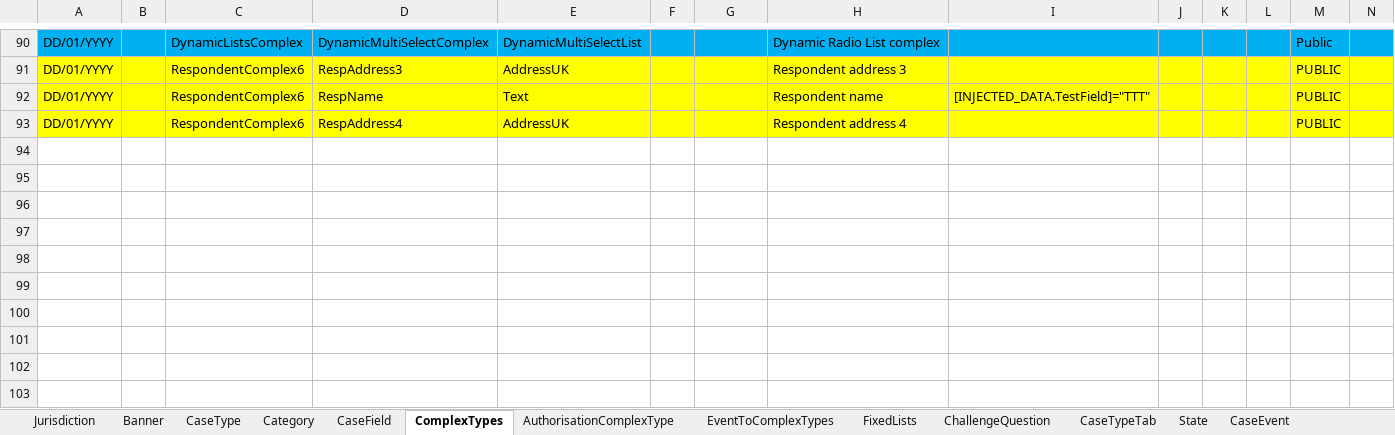
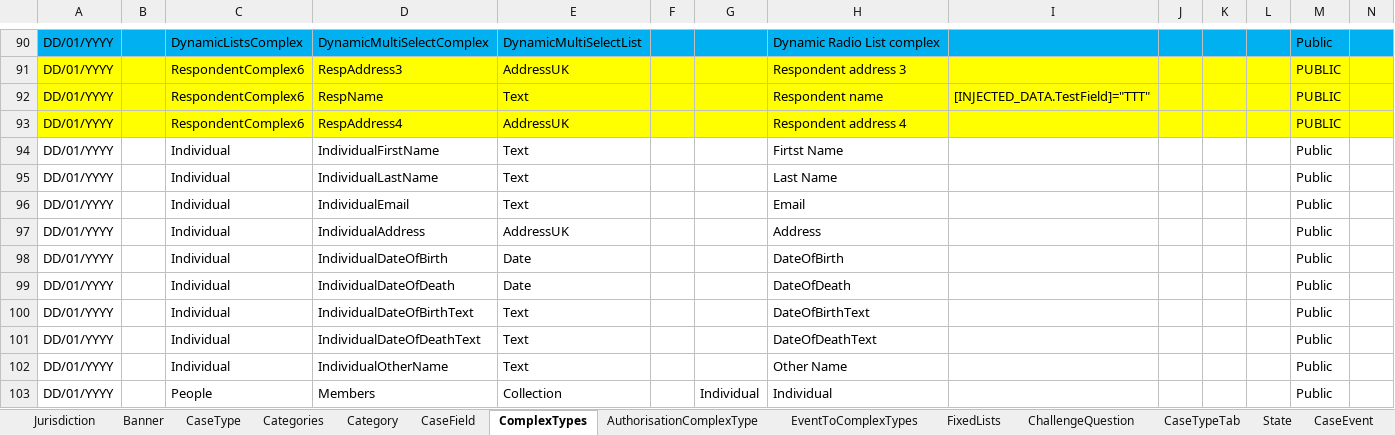
Before and after one commit to hmcts/ccd-test-definitions, an Excel workbook: src/main/resources/uk/gov/hmcts/ccd/test_definitions/excel/BEFTA_Master_Definition.xlsx, sheet ComplexTypes, drawn as a sheet; only a part is shown, gaps mark what is left out; values as stored, in another font and other column widths than the file's, no borders; table styles not drawn; rows hold the shown columns only; the diff names each change by its address in the sheet, - before the commit and + after, or states it on an @@ line.

```diff
--- a/src/main/resources/uk/gov/hmcts/ccd/test_definitions/excel/BEFTA_Master_Definition.xlsx (sheet ComplexTypes)
+++ b/src/main/resources/uk/gov/hmcts/ccd/test_definitions/excel/BEFTA_Master_Definition.xlsx (sheet ComplexTypes)
+sheet tab: Categories
+row 94: DD/01/YYYY |  | Individual | IndividualFirstName | Text |  |  | Firtst Name |  |  |  |  | Public
+row 95: DD/01/YYYY |  | Individual | IndividualLastName | Text |  |  | Last Name |  |  |  |  | Public
+row 96: DD/01/YYYY |  | Individual | IndividualEmail | Text |  |  | Email |  |  |  |  | Public
+row 97: DD/01/YYYY |  | Individual | IndividualAddress | AddressUK |  |  | Address |  |  |  |  | Public
+row 98: DD/01/YYYY |  | Individual | IndividualDateOfBirth | Date |  |  | DateOfBirth |  |  |  |  | Public
+row 99: DD/01/YYYY |  | Individual | IndividualDateOfDeath | Date |  |  | DateOfDeath |  |  |  |  | Public
+row 100: DD/01/YYYY |  | Individual | IndividualDateOfBirthText | Text |  |  | DateOfBirthText |  |  |  |  | Public
+row 101: DD/01/YYYY |  | Individual | IndividualDateOfDeathText | Text |  |  | DateOfDeathText |  |  |  |  | Public
+row 102: DD/01/YYYY |  | Individual | IndividualOtherName | Text |  |  | Other Name |  |  |  |  | Public
+row 103: DD/01/YYYY |  | People | Members | Collection |  | Individual | Individual |  |  |  |  | Public
```
Also changed, not shown: sheet AuthorisationCaseField, sheet SearchParty, sheet CaseField, sheet RoleToAccessProfiles, sheet CaseEventToFields, sheet AuthorisationCaseState, 10 more sheets, 51 other files.
